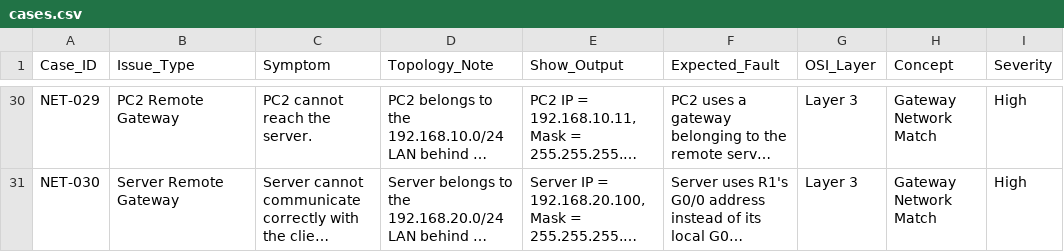
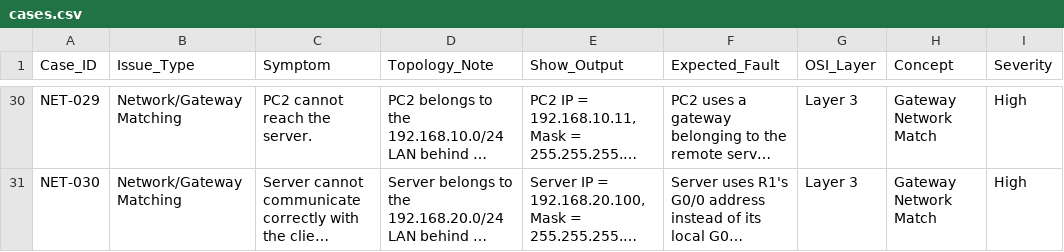
Before and after one commit to mv1223/netsage-ai, a CSV file: data/cases.csv, drawn as a sheet; only a part is shown, gaps mark what is left out; long unchanged cells end in …; the diff covers the shown part only; the diff names each change by its address in the sheet, - before the commit and + after, or states it on an @@ line.

Commit message:
Update dashboard and dataset issue types to match user specified categories

```diff
--- a/data/cases.csv
+++ b/data/cases.csv
-B30 (Issue_Type): PC2 Remote Gateway
+B30 (Issue_Type): Network/Gateway Matching
-B31 (Issue_Type): Server Remote Gateway
+B31 (Issue_Type): Network/Gateway Matching
```
Also changed, not shown: 28 edited cells elsewhere in this file, 3 other files.
